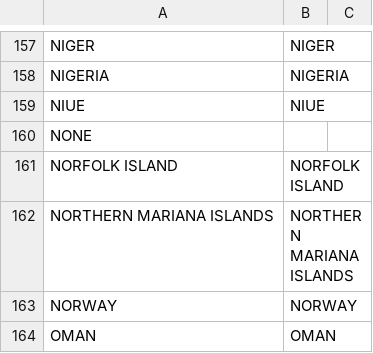
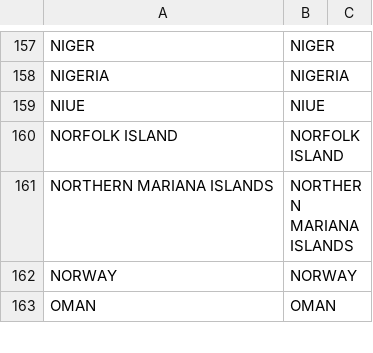
Before and after one commit to ostdotcom/SimpleTokenApi, a CSV file: config/aml_country_to_maxmind_mapping.csv, drawn as a sheet; only a part is shown, gaps mark what is left out; the diff covers the shown part only; the diff names each change by its address in the sheet, - before the commit and + after, or states it on an @@ line.

```diff
--- a/config/aml_country_to_maxmind_mapping.csv
+++ b/config/aml_country_to_maxmind_mapping.csv
-row 160: NONE
```
Also changed, not shown: 6 edited cells elsewhere in this file, 1 other file.
